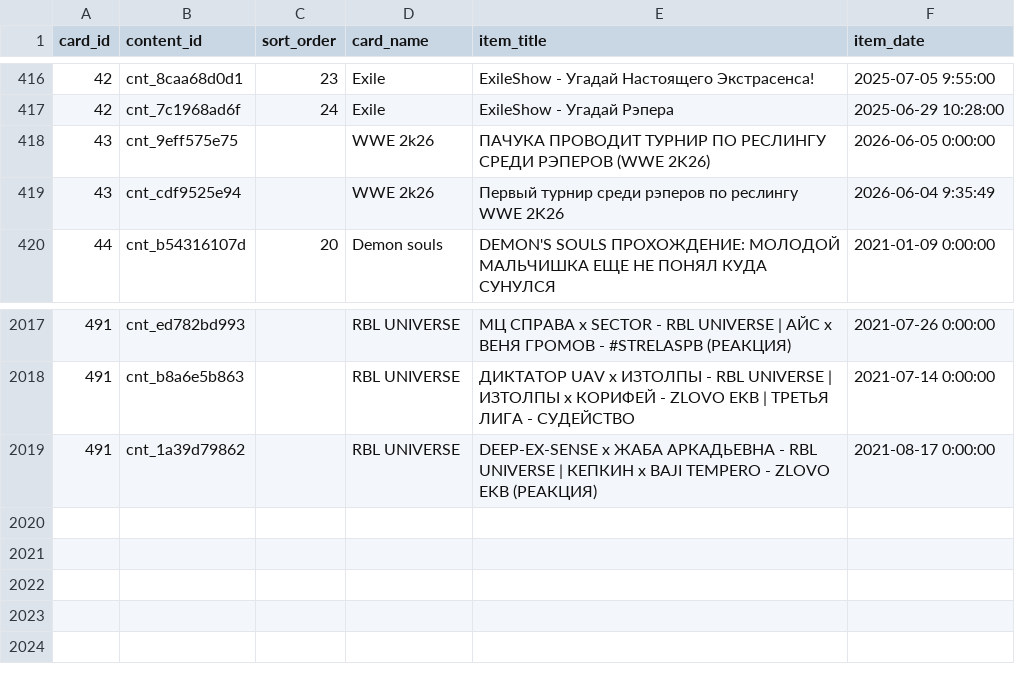
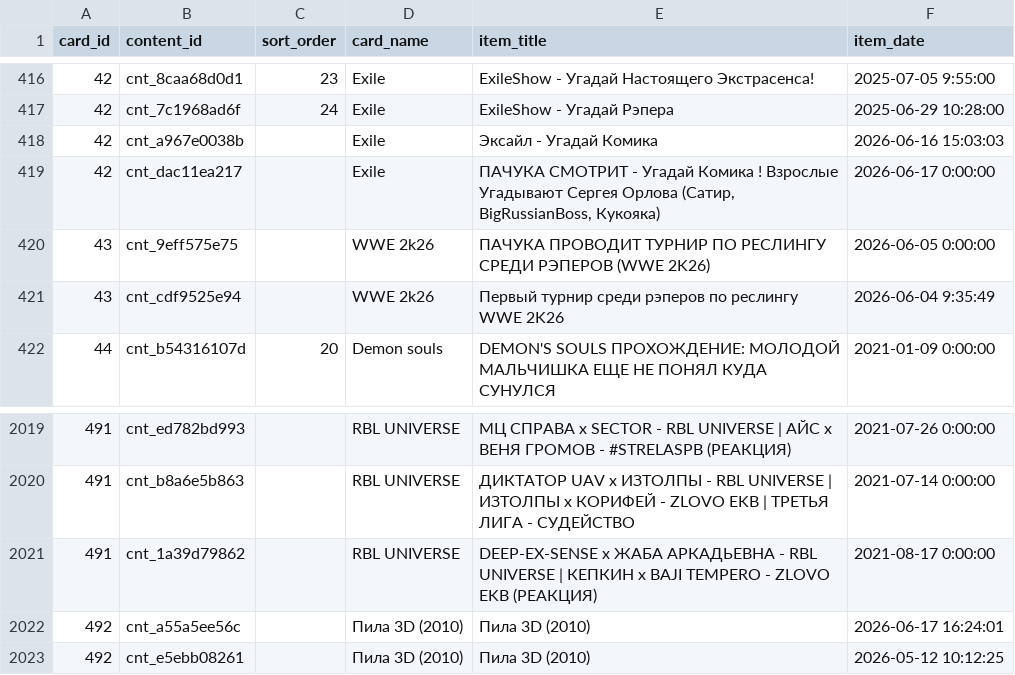
Before and after one commit to AiratFaiz/pachumarchive, a CSV file: public/data/content_card_items.csv, drawn as a sheet; only a part is shown, gaps mark what is left out.

Commit message:
content update

```diff
--- a/public/data/content_card_items.csv
+++ b/public/data/content_card_items.csv
@@ -417,2 +417,4 @@ card_id,content_id,sort_order,card_name,item_title,item_date
 42,cnt_7c1968ad6f,24,Exile,ExileShow - Угадай Рэпера,2025-06-29 10:28:00
+42,cnt_a967e0038b,,Exile,Эксайл - Угадай Комика,2026-06-16 15:03:03
+42,cnt_dac11ea217,,Exile,"ПАЧУКА СМОТРИТ - Угадай Комика ! Взрослые Угадывают Сергея Орлова (Сатир, BigRussianBoss, Кукояка)",2026-06-17 0:00:00
 43,cnt_9eff575e75,,WWE 2k26,ПАЧУКА ПРОВОДИТ ТУРНИР ПО РЕСЛИНГУ СРЕДИ РЭПЕРОВ (WWE 2K26),2026-06-05 0:00:00
@@ -2019 +2021,3 @@ card_id,content_id,sort_order,card_name,item_title,item_date
 491,cnt_1a39d79862,,RBL UNIVERSE,DEEP-EX-SENSE х ЖАБА АРКАДЬЕВНА - RBL UNIVERSE | КЕПКИН х BAJI TEMPERO - ZLOVO EKB (РЕАКЦИЯ),2021-08-17 0:00:00
+492,cnt_a55a5ee56c,,Пила 3D (2010),Пила 3D (2010),2026-06-17 16:24:01
+492,cnt_e5ebb08261,,Пила 3D (2010),Пила 3D (2010),2026-05-12 10:12:25
```
Also changed, not shown: public/data/content_cards.csv, 5 other files.
